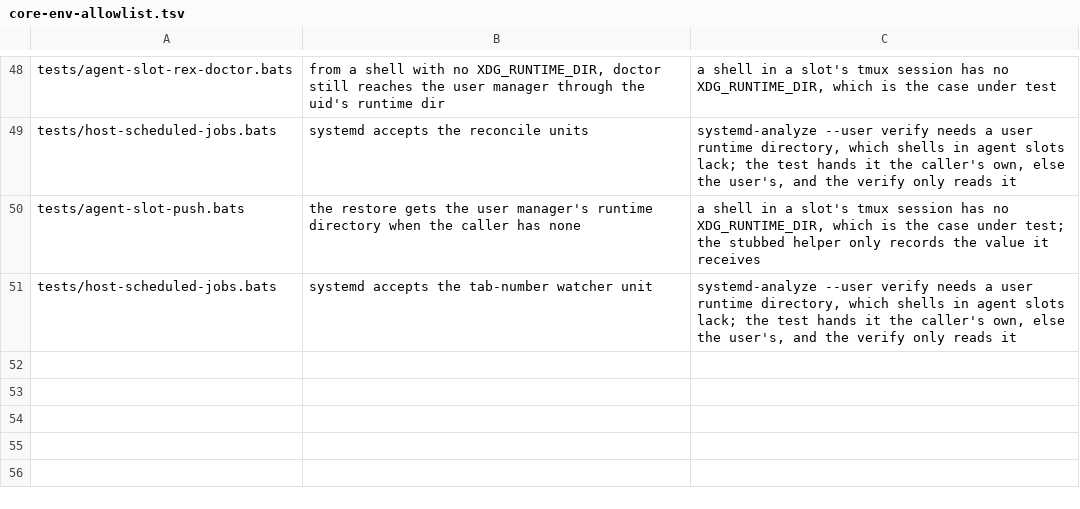
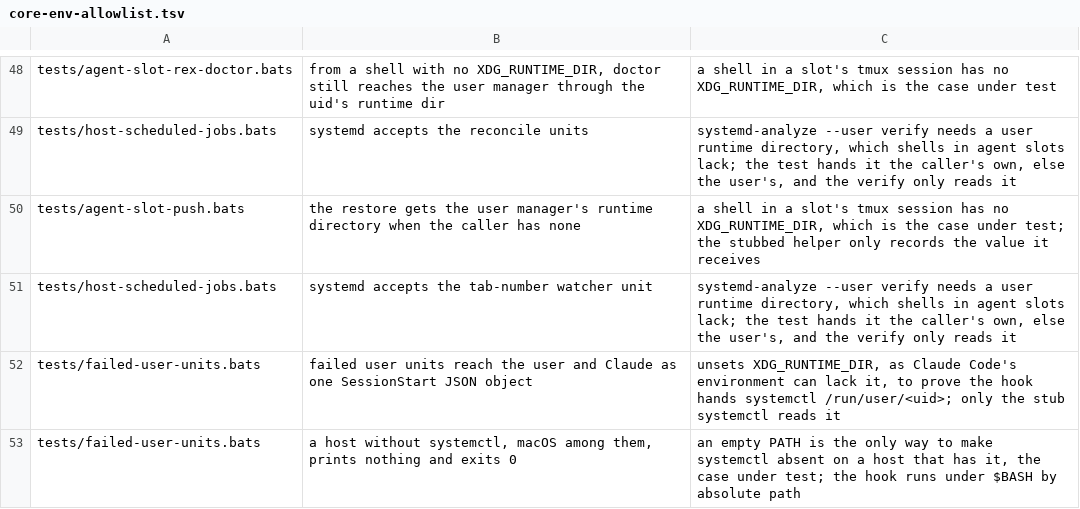
Before and after one commit to brettdavies/dotfiles, a TSV file: scripts/core-env-allowlist.tsv, drawn as a sheet; only a part is shown, gaps mark what is left out; the diff names each change by its address in the sheet, - before the commit and + after, or states it on an @@ line.

Commit message:
feat(claude): show failed systemd user units on screen at session start
session-context.sh listed failed user units in its plain stdout, which a
SessionStart hook hands only to Claude, so a failed unit never showed on
the screen. failed-user-units.sh is now a SessionStart entry of its own
in settings.json (5 s timeout). When a user unit has failed it prints one
JSON object: systemMessage shows the warning under the startup banner and
hookSpecificOutput.additionalContext gives Claude the same line. It
prints nothing when no unit has failed, and session-context.sh no longer
calls it.

The hook runs at every session start on every host, so every path exits
0 with nothing on stdout or stderr: no systemctl on PATH (macOS), a
systemctl that fails, or a user manager that does not answer within 2 s.
It uses only bash builtins, systemctl and timeout, and runs in 10 to 40
ms on the Linux server. Unit names can carry backslashes (\x2d escapes)
but no quotes or control characters, so escaping backslashes is enough
for the printf-built JSON.

Against the dev sources, four of the seven tests fail: the JSON shape
(two tests), the 2 s bound on a hung user manager, and the settings
entry. An interactive Claude Code 2.1.317 session with only this hook
and a stub systemctl showed `SessionStart:startup says: WARNING: failed
systemd user units: vault-agent-sync-check.service; ...` under the
banner.

Two tests reset core environment on purpose and are allowlisted with
their reasons: one unsets XDG_RUNTIME_DIR to prove the fallback, one
runs the hook with an empty PATH so systemctl is absent.

```diff
--- a/scripts/core-env-allowlist.tsv
+++ b/scripts/core-env-allowlist.tsv
+row 52: tests/failed-user-units.bats | failed user units reach the user and Claude as one SessionStart JSON object | unsets XDG_RUNTIME_DIR, as Claude Code's environment can lack it, to prove the hook hands systemctl /run/user/<uid>; only the stub systemctl reads it
+row 53: tests/failed-user-units.bats | a host without systemctl, macOS among them, prints nothing and exits 0 | an empty PATH is the only way to make systemctl absent on a host that has it, the case under test; the hook runs under $BASH by absolute path
```
Also changed, not shown: 4 other files.
